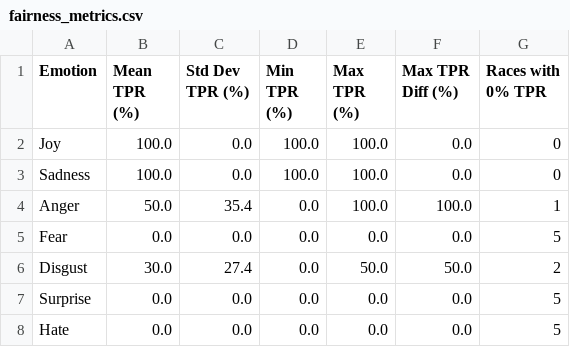
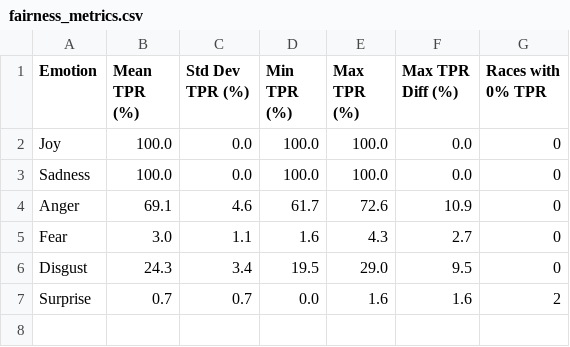
Before and after one commit to Jzaman2004/AI-Based-Emotion-Detection, a CSV file: results/csv/fairness_metrics.csv, drawn as a sheet.

Commit message:
Organize 6000-dataset files and update README - 2026-06-10
- Move 2 code files (ipynb, py) to code/
- Move 10 CSV result files to results/csv/
- Move 15 PNG visualizations to results/figures/
- Update README with 6000-dataset analysis section
- Document expanded study with 6000 images

```diff
--- a/results/csv/fairness_metrics.csv
+++ b/results/csv/fairness_metrics.csv
@@ -3,6 +3,5 @@ Joy,100.0,0.0,100.0,100.0,0.0,0
 Sadness,100.0,0.0,100.0,100.0,0.0,0
-Anger,50.0,35.4,0.0,100.0,100.0,1
-Fear,0.0,0.0,0.0,0.0,0.0,5
-Disgust,30.0,27.4,0.0,50.0,50.0,2
-Surprise,0.0,0.0,0.0,0.0,0.0,5
-Hate,0.0,0.0,0.0,0.0,0.0,5
+Anger,69.1,4.6,61.7,72.6,10.9,0
+Fear,3.0,1.1,1.6,4.3,2.7,0
+Disgust,24.3,3.4,19.5,29.0,9.5,0
+Surprise,0.7,0.7,0.0,1.6,1.6,2
```
Also changed, not shown: 36 other files.
